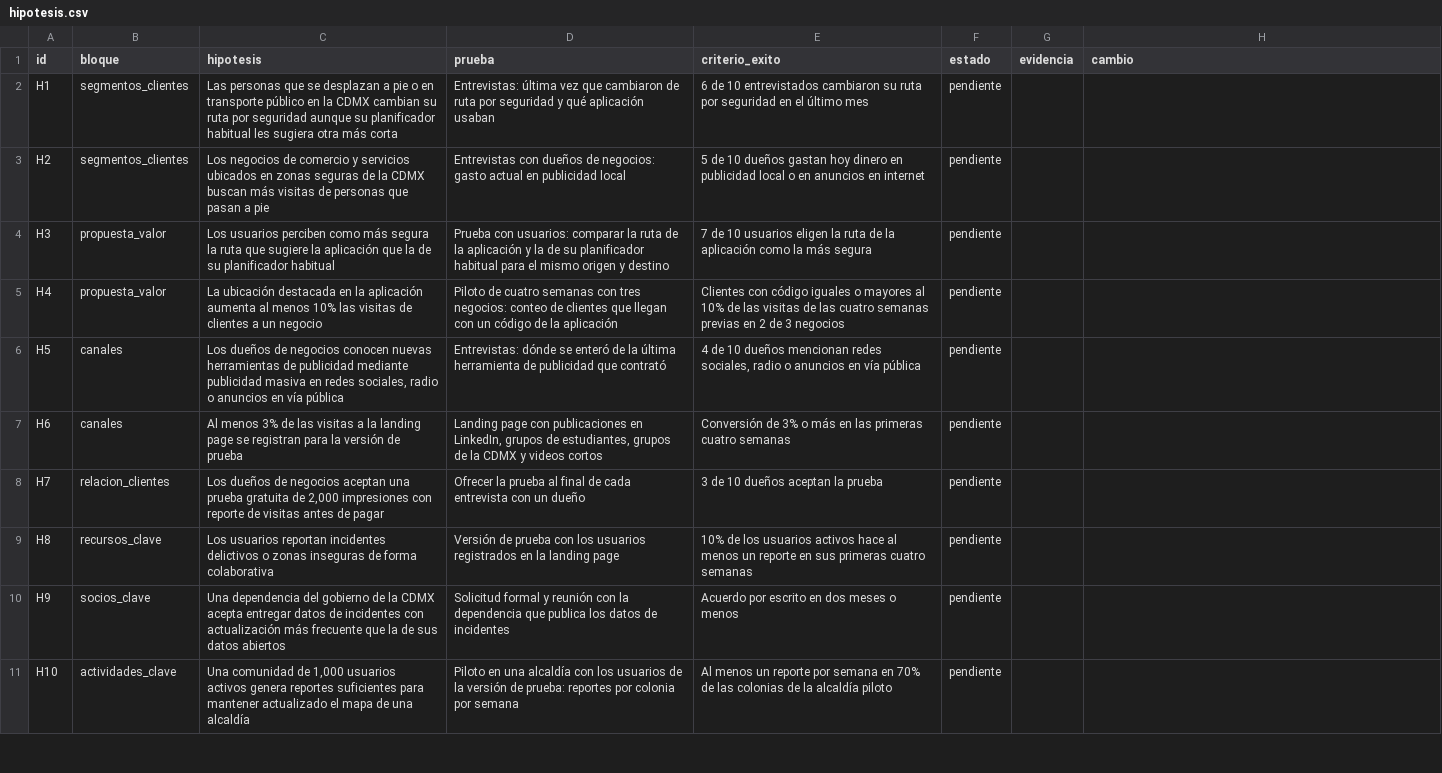
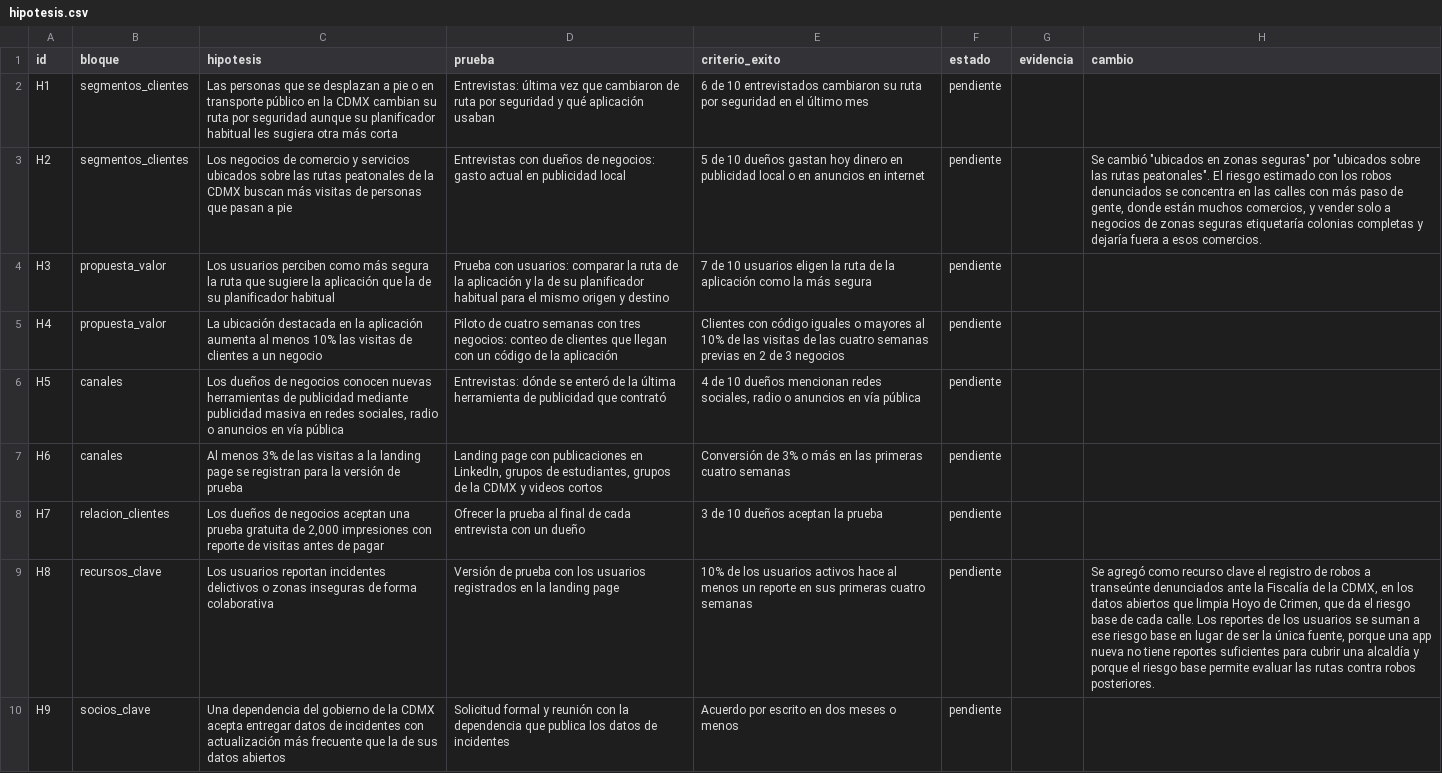
Before and after one commit to habh2/pcic-ia-ruta-segura, a CSV file: 01_negocio/hipotesis.csv, drawn as a sheet; only a part is shown; the shorter side is filled out with more unchanged rows; the diff names each change by its address in the sheet, - before the commit and + after, or states it on an @@ line.

```diff
--- a/01_negocio/hipotesis.csv
+++ b/01_negocio/hipotesis.csv
-C3 (hipotesis): …servicios ubicados en zonas seguras de la…
+C3 (hipotesis): …servicios ubicados sobre las rutas peatonales de la…
-H3 (cambio): (empty)
+H3 (cambio): Se cambió "ubicados en zonas seguras" por "ubicados sobre las rutas peatonales". El riesgo estimado con los robos denunciados se concentra en las calles con más paso de gente, donde están muchos comercios, y vender solo a negocios de zonas seguras etiquetaría colonias completas y dejaría fuera a esos comercios.
-H9 (cambio): (empty)
+H9 (cambio): Se agregó como recurso clave el registro de robos a transeúnte denunciados ante la Fiscalía de la CDMX, en los datos abiertos que limpia Hoyo de Crimen, que da el riesgo base de cada calle. Los reportes de los usuarios se suman a ese riesgo base en lugar de ser la única fuente, porque una app nueva no tiene reportes suficientes para cubrir una alcaldía y porque el riesgo base permite evaluar las rutas contra robos posteriores.
```
Also changed, not shown: 06_ia/bitacoras.csv, 30 other files.
